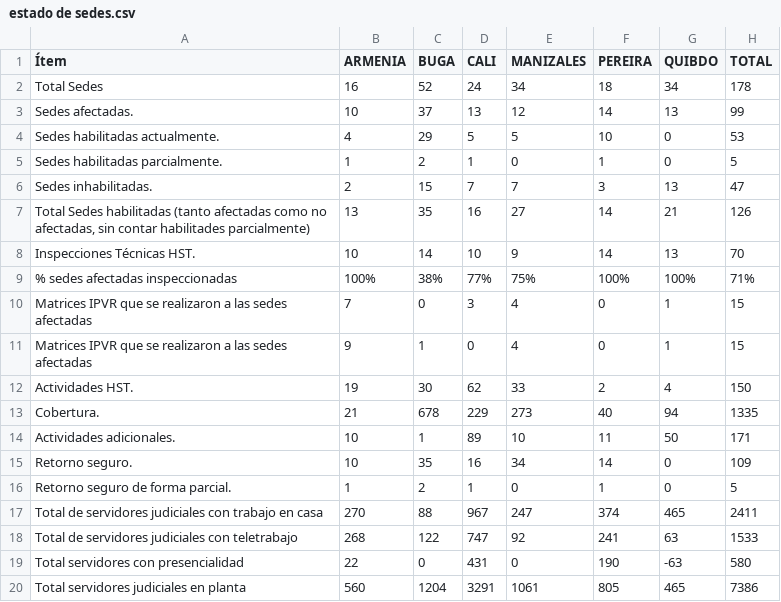
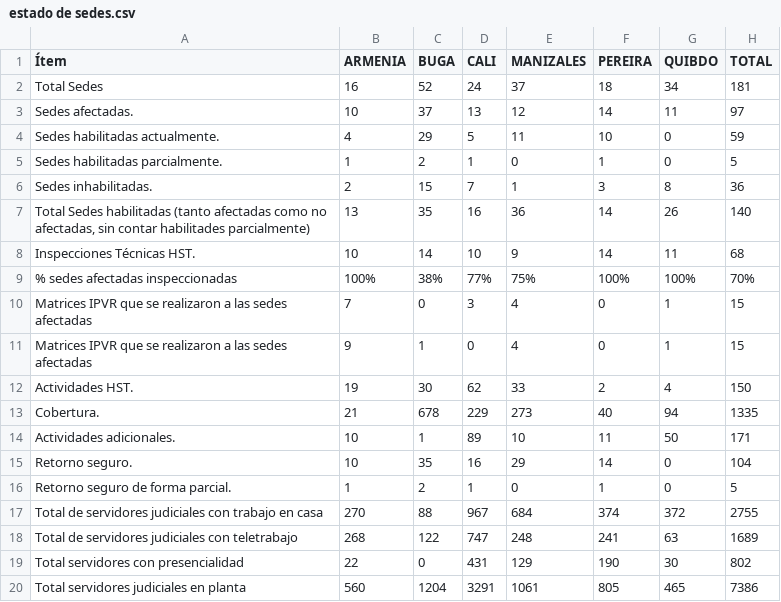
Before and after one commit to dasg010785-hue/seguimiento-sismo, a CSV file: estado de sedes.csv, drawn as a sheet.

Commit message:
ACTUALIZACIÓN DE DATOS

```diff
--- a/estado de sedes.csv
+++ b/estado de sedes.csv
@@ -1,10 +1,10 @@
 Ítem;ARMENIA;BUGA;CALI;MANIZALES;PEREIRA;QUIBDO;TOTAL
-Total Sedes;16;52;24;34;18;34;178
-Sedes afectadas.;10;37;13;12;14;13;99
-Sedes habilitadas actualmente.;4;29;5;5;10;0;53
+Total Sedes;16;52;24;37;18;34;181
+Sedes afectadas.;10;37;13;12;14;11;97
+Sedes habilitadas actualmente.;4;29;5;11;10;0;59
 Sedes habilitadas parcialmente.;1;2;1;0;1;0;5
-Sedes inhabilitadas.;2;15;7;7;3;13;47
-Total Sedes habilitadas (tanto afectadas como no afectadas, sin contar habilitades parcialmente);13;35;16;27;14;21;126
-Inspecciones Técnicas HST.;10;14;10;9;14;13;70
-% sedes afectadas inspeccionadas ;100%;38%;77%;75%;100%;100%;71%
+Sedes inhabilitadas.;2;15;7;1;3;8;36
+Total Sedes habilitadas (tanto afectadas como no afectadas, sin contar habilitades parcialmente);13;35;16;36;14;26;140
+Inspecciones Técnicas HST.;10;14;10;9;14;11;68
+% sedes afectadas inspeccionadas ;100%;38%;77%;75%;100%;100%;70%
 Matrices IPVR que se realizaron a las sedes afectadas;7;0;3;4;0;1;15
@@ -14,7 +14,7 @@ Cobertura.;21;678;229;273;40;94;1335
 Actividades adicionales.;10;1;89;10;11;50;171
-Retorno seguro.;10;35;16;34;14;0;109
+Retorno seguro.;10;35;16;29;14;0;104
 Retorno seguro de forma parcial.;1;2;1;0;1;0;5
-Total de servidores judiciales con trabajo en casa;270;88;967;247;374;465;2411
-Total de servidores judiciales con teletrabajo;268;122;747;92;241;63;1533
-Total servidores con presencialidad;22;0;431;0;190;-63;580
+Total de servidores judiciales con trabajo en casa;270;88;967;684;374;372;2755
+Total de servidores judiciales con teletrabajo;268;122;747;248;241;63;1689
+Total servidores con presencialidad;22;0;431;129;190;30;802
 Total servidores judiciales en planta ;560;1204;3291;1061;805;465;7386
```
